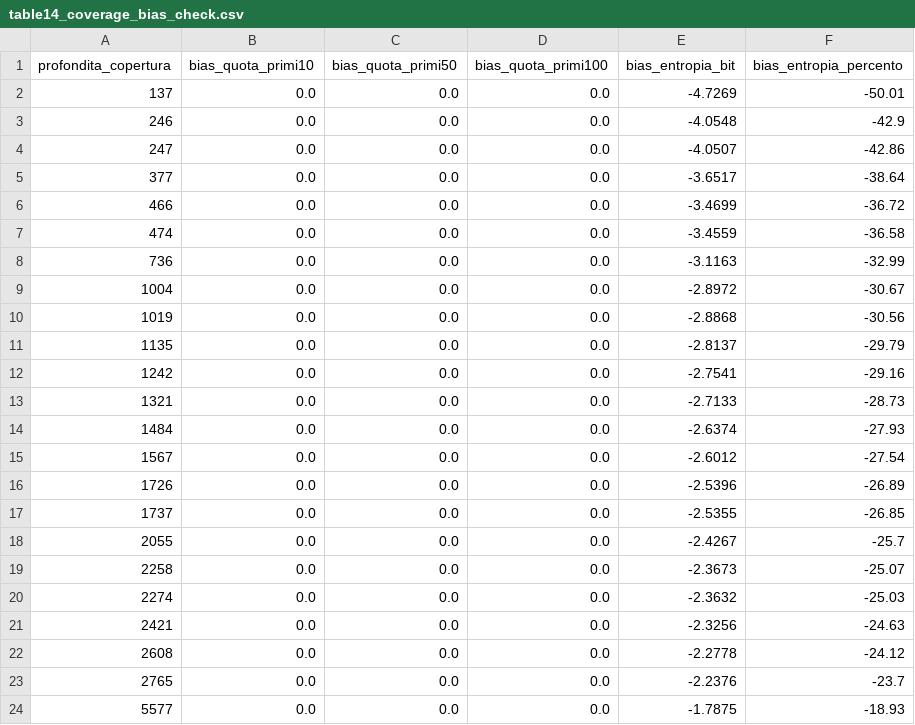
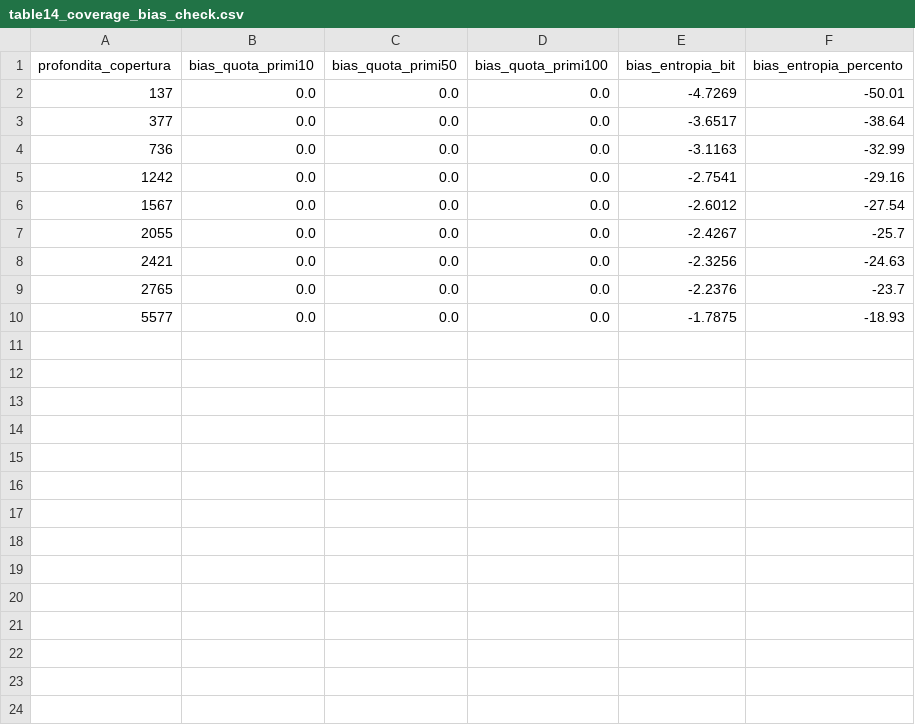
Before and after one commit to matteraggi/HDS_evolution_of_naming, a CSV file: docs/paper/tables/table14_coverage_bias_check.csv, drawn as a sheet; the diff names each change by its address in the sheet, - before the commit and + after, or states it on an @@ line.

```diff
--- a/docs/paper/tables/table14_coverage_bias_check.csv
+++ b/docs/paper/tables/table14_coverage_bias_check.csv
-row 3: 246 | 0.0 | 0.0 | 0.0 | -4.0548 | -42.9
-row 4: 247 | 0.0 | 0.0 | 0.0 | -4.0507 | -42.86
-row 6: 466 | 0.0 | 0.0 | 0.0 | -3.4699 | -36.72
-row 7: 474 | 0.0 | 0.0 | 0.0 | -3.4559 | -36.58
-row 9: 1004 | 0.0 | 0.0 | 0.0 | -2.8972 | -30.67
-row 10: 1019 | 0.0 | 0.0 | 0.0 | -2.8868 | -30.56
-row 11: 1135 | 0.0 | 0.0 | 0.0 | -2.8137 | -29.79
-row 13: 1321 | 0.0 | 0.0 | 0.0 | -2.7133 | -28.73
-row 14: 1484 | 0.0 | 0.0 | 0.0 | -2.6374 | -27.93
-row 16: 1726 | 0.0 | 0.0 | 0.0 | -2.5396 | -26.89
-row 17: 1737 | 0.0 | 0.0 | 0.0 | -2.5355 | -26.85
-row 19: 2258 | 0.0 | 0.0 | 0.0 | -2.3673 | -25.07
-row 20: 2274 | 0.0 | 0.0 | 0.0 | -2.3632 | -25.03
-row 22: 2608 | 0.0 | 0.0 | 0.0 | -2.2778 | -24.12
```
Also changed, not shown: 1 other file.
